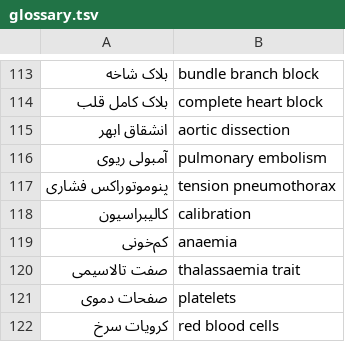
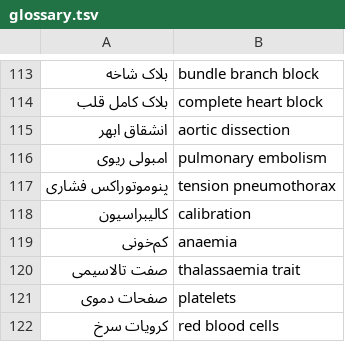
Before and after one commit to alfrotan-glitch/Books, a TSV file: clinical-exam/tools/glossary.tsv, drawn as a sheet; only a part is shown, gaps mark what is left out.

Commit message:
Line review Ch12-16: child-abuse cross-ref fixed, pancreatitis section added (Atlanta 2012), carotid dissection term, HHS wording, papule definition, pressure-ulcer repositioning; unify امبولی/ام‌الدم/تحت‌العنکبوتیه/لمفوما/رابری/ملیارد
Co-authored-by: arena-agent <297053741+arena-agent@users.noreply.github.com>

```diff
--- a/clinical-exam/tools/glossary.tsv
+++ b/clinical-exam/tools/glossary.tsv
@@ -115,3 +115,3 @@
 انشقاق ابهر	aortic dissection
-آمبولی ریوی	pulmonary embolism
+امبولی ریوی	pulmonary embolism
 پنوموتوراکس فشاری	tension pneumothorax
```
Also changed, not shown: 17 other files.
